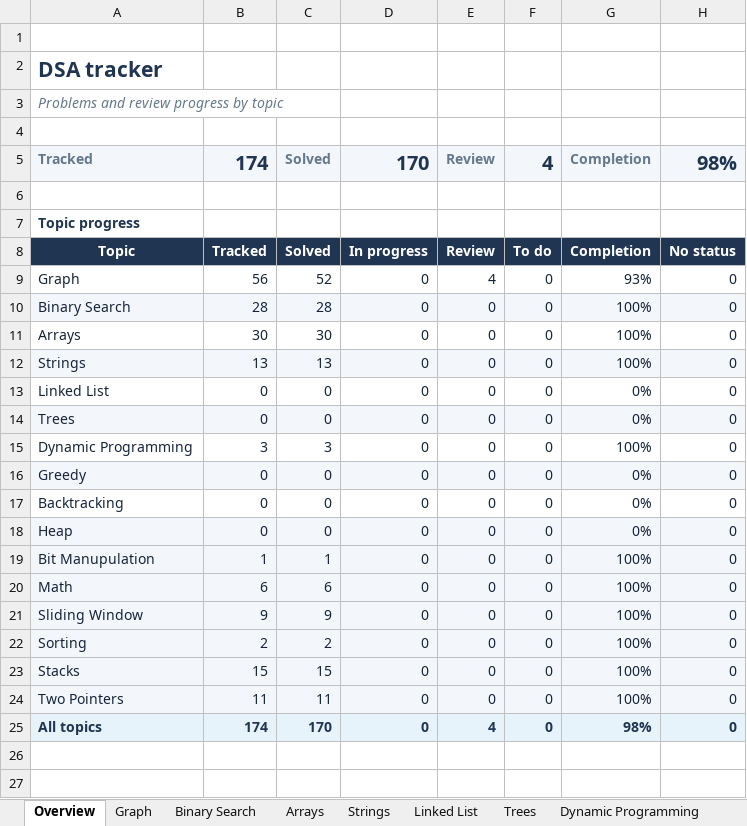
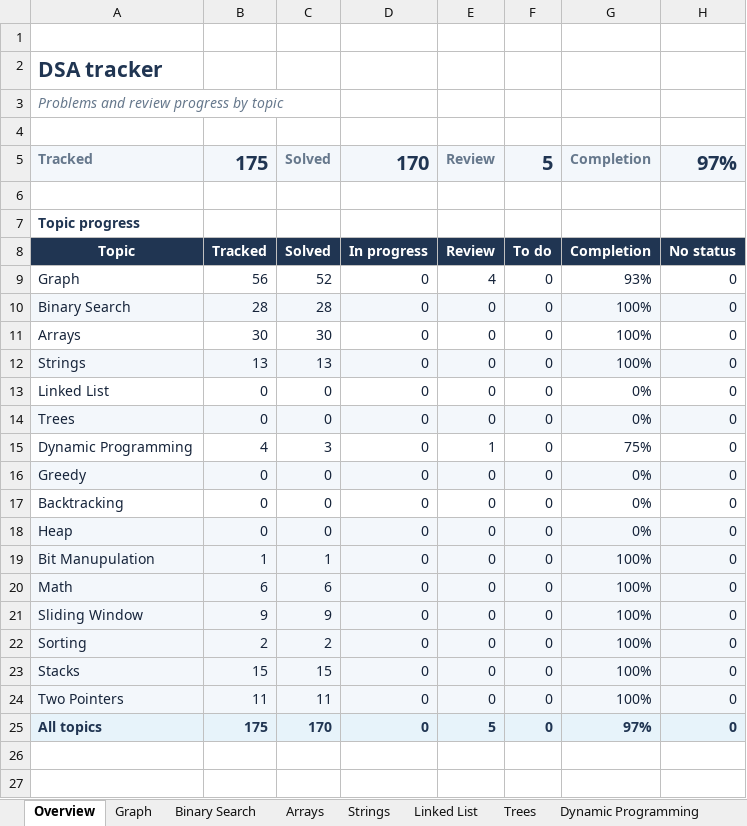
Before and after one commit to esr26/Data-Structures-And-Algorithms, an Excel workbook: DSA Tracker.xlsx, sheet Overview, drawn as a sheet; only a part is shown; values as stored, in another font and other column widths than the file's, no borders; conditional formats not drawn; the diff names each change by its address in the sheet, - before the commit and + after, or states it on an @@ line.

```diff
--- a/DSA Tracker.xlsx (sheet Overview)
+++ b/DSA Tracker.xlsx (sheet Overview)
-B5: 174
+B5: 175
-F5: 4
+F5: 5
-H5: 98%
+H5: 97%
-B15: 3
+B15: 4
-E15: 0
+E15: 1
-G15: 100%
+G15: 75%
-B25: 174
+B25: 175
-E25: 4
+E25: 5
-G25: 98%
+G25: 97%
```
Also changed, not shown: sheet Dynamic Programming, 1 other file.
